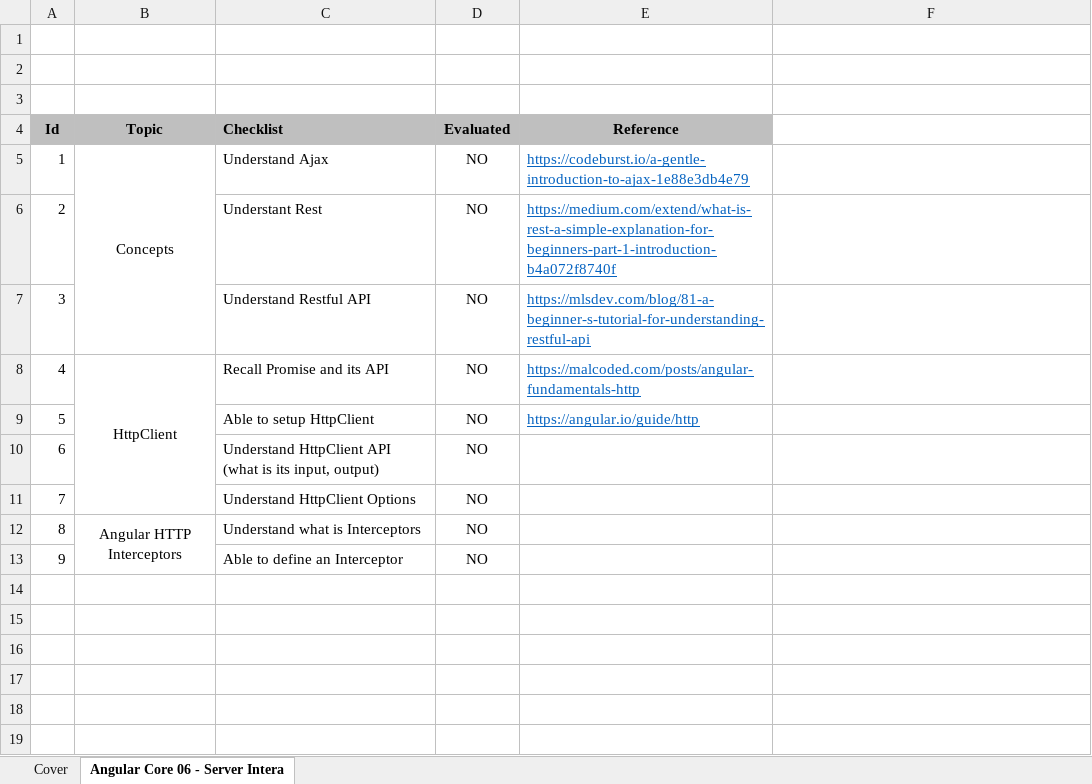
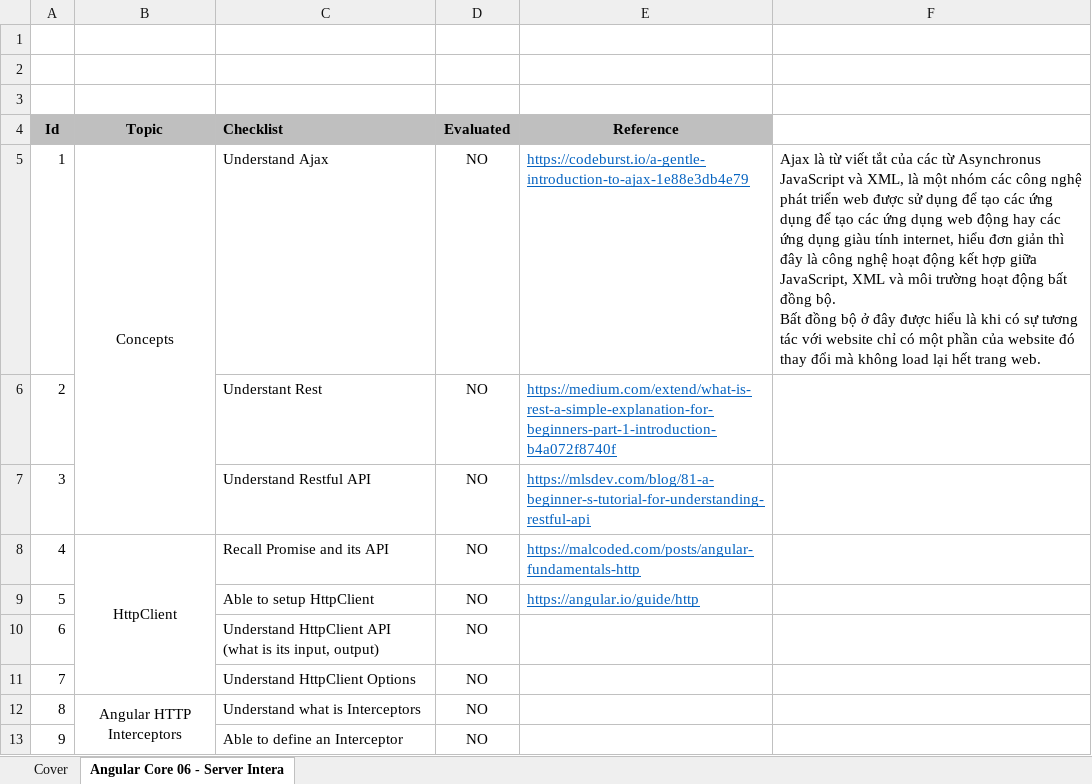
Before and after one commit to dongduc/EC_Angular_Checklist, an Excel workbook: Angular Core 06 - Server Interaction - DucDV7 - Checklist.xlsx, sheet Angular Core 06 - Server Intera, drawn as a sheet; values as stored, in another font and other column widths than the file's, no borders; ↵ is a line break in a cell; the diff names each change by its address in the sheet, - before the commit and + after, or states it on an @@ line.

Commit message:
Update Angular Core 06 - Server Interaction - DucDV7 - Checklist.xlsx

```diff
--- a/Angular Core 06 - Server Interaction - DucDV7 - Checklist.xlsx (sheet Angular Core 06 - Server Intera)
+++ b/Angular Core 06 - Server Interaction - DucDV7 - Checklist.xlsx (sheet Angular Core 06 - Server Intera)
-F5: (empty)
+F5: Ajax là từ viết tắt của các từ Asynchronus JavaScript và XML, là một nhóm các công nghệ phát triển web được sử dụng để tạo các ứng dụng để tạo các ứng dụng web động hay các ứng dụng giàu tính internet, hiểu đơn giản thì đây là công nghệ hoạt động kết hợp giữa JavaScript, XML và môi trường hoạt động bất đồng bộ. ↵ Bất đồng bộ ở đây được hiểu là khi có sự tương tác với website chỉ có một phần của website đó thay đổi mà không load lại hết trang web.
```
Also changed, not shown: charts or pictures.
